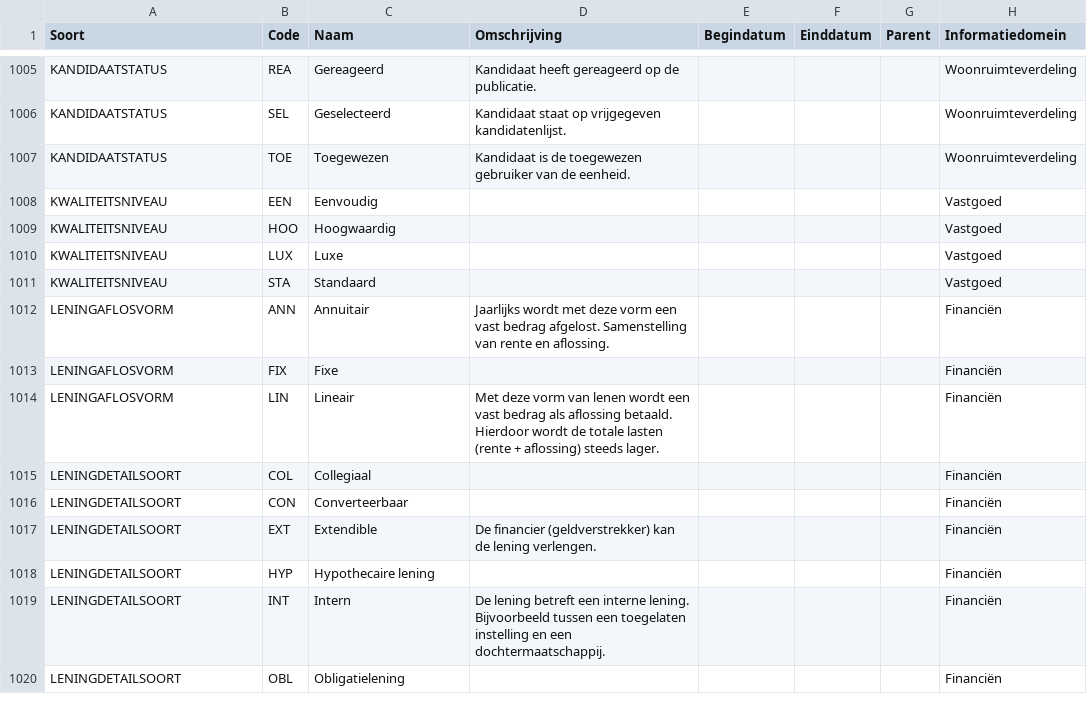
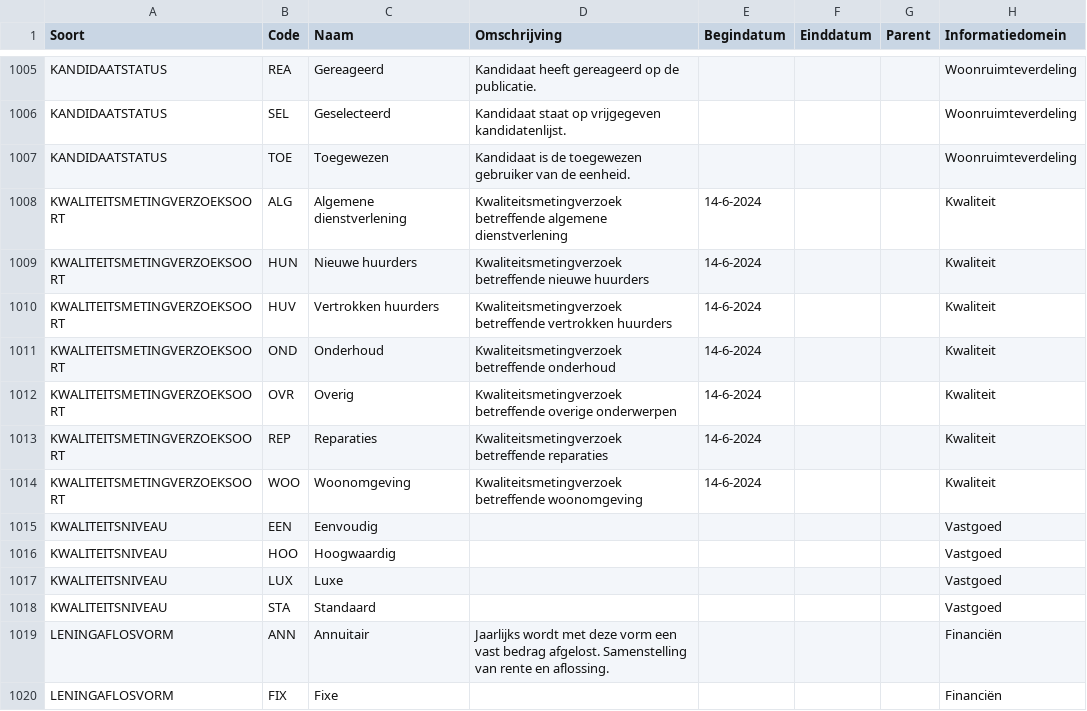
Before and after one commit to Aedes-datastandaarden/vera-referentiedata, a CSV file: Referentiedata.csv, drawn as a sheet; only a part is shown, gaps mark what is left out; the shorter side is filled out with more unchanged rows; the diff names each change by its address in the sheet, - before the commit and + after, or states it on an @@ line.

Commit message:
Email/kwaliteitsmetingverzoek rfc vervolg/implementatie (#124)

```diff
--- a/Referentiedata.csv
+++ b/Referentiedata.csv
+row 1008: KWALITEITSMETINGVERZOEKSOORT | ALG | Algemene dienstverlening | Kwaliteitsmetingverzoek betreffende algemene dienstverlening | 14-6-2024 |  |  | Kwaliteit
+row 1009: KWALITEITSMETINGVERZOEKSOORT | HUN | Nieuwe huurders | Kwaliteitsmetingverzoek betreffende nieuwe huurders | 14-6-2024 |  |  | Kwaliteit
+row 1010: KWALITEITSMETINGVERZOEKSOORT | HUV | Vertrokken huurders | Kwaliteitsmetingverzoek betreffende vertrokken huurders | 14-6-2024 |  |  | Kwaliteit
+row 1011: KWALITEITSMETINGVERZOEKSOORT | OND | Onderhoud | Kwaliteitsmetingverzoek betreffende onderhoud | 14-6-2024 |  |  | Kwaliteit
+row 1012: KWALITEITSMETINGVERZOEKSOORT | OVR | Overig | Kwaliteitsmetingverzoek betreffende overige onderwerpen | 14-6-2024 |  |  | Kwaliteit
+row 1013: KWALITEITSMETINGVERZOEKSOORT | REP | Reparaties | Kwaliteitsmetingverzoek betreffende reparaties | 14-6-2024 |  |  | Kwaliteit
+row 1014: KWALITEITSMETINGVERZOEKSOORT | WOO | Woonomgeving | Kwaliteitsmetingverzoek betreffende woonomgeving | 14-6-2024 |  |  | Kwaliteit
```
